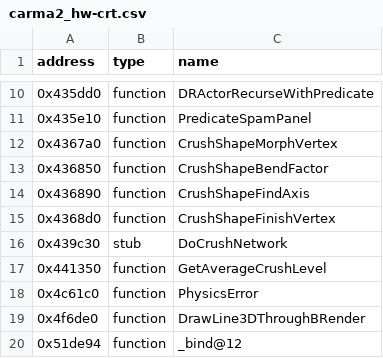
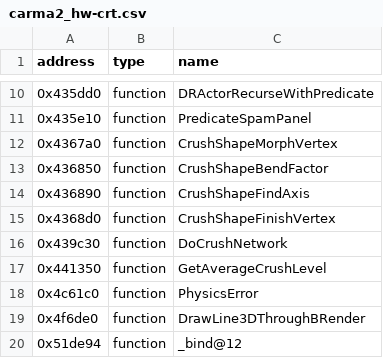
Before and after one commit to Link4Electronics/Carpocalypse2, a CSV file: reccmp/carma2_hw-crt.csv, drawn as a sheet; only a part is shown, gaps mark what is left out.

```diff
--- a/reccmp/carma2_hw-crt.csv
+++ b/reccmp/carma2_hw-crt.csv
@@ -15,3 +15,3 @@ address,type,name
 0x4368d0,function,CrushShapeFinishVertex
-0x439c30,stub,DoCrushNetwork
+0x439c30,function,DoCrushNetwork
 0x441350,function,GetAverageCrushLevel
```
Also changed, not shown: 22 other files.
